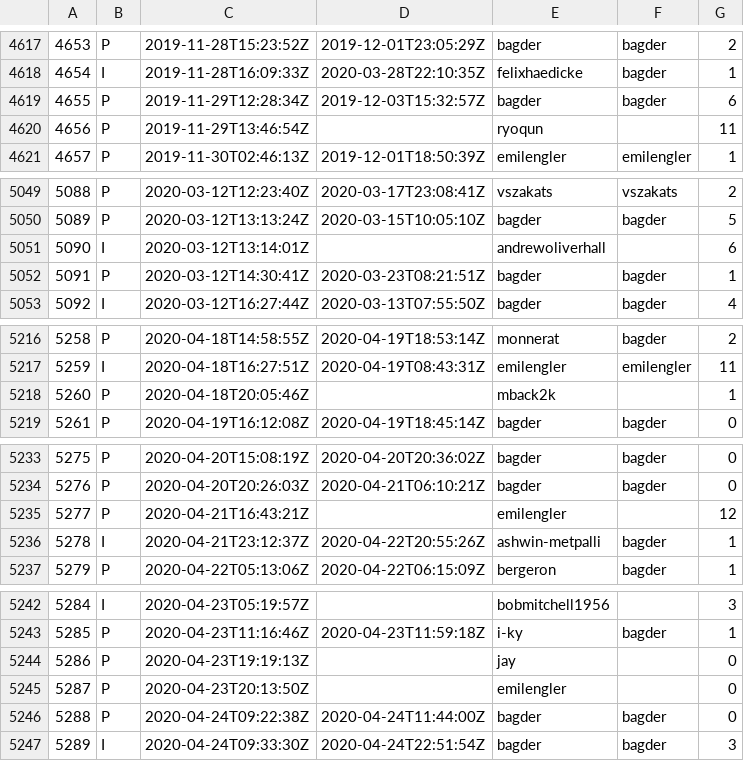
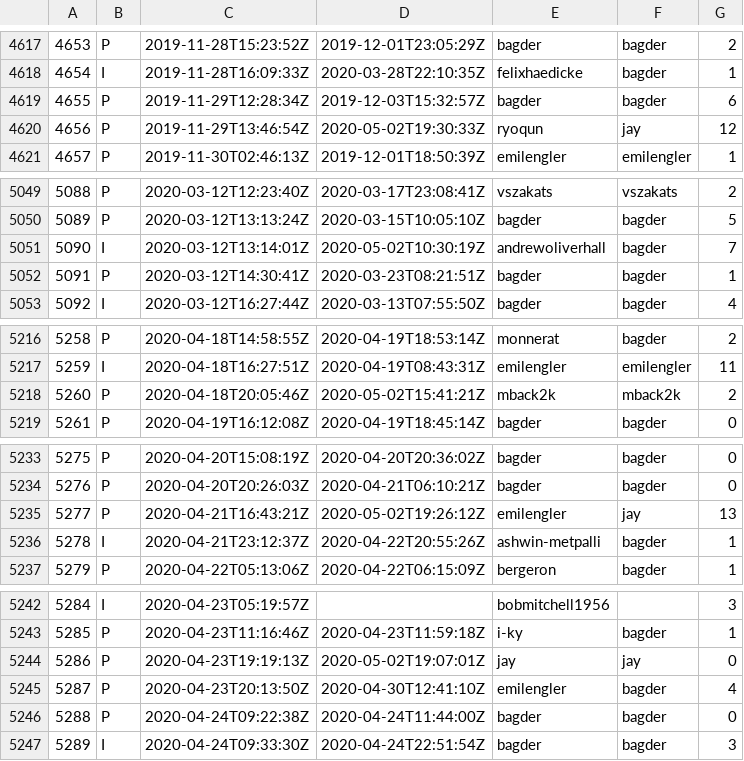
Before and after one commit to curl/stats, a CSV file: csv/github.csv, drawn as a sheet; only a part is shown, gaps mark what is left out; the diff covers the shown part only.

Commit message:
csv/github.csv: updated

```diff
--- a/csv/github.csv
+++ b/csv/github.csv
@@ -4619,3 +4619,3 @@
 4655;P;2019-11-29T12:28:34Z;2019-12-03T15:32:57Z;bagder;bagder;6
-4656;P;2019-11-29T13:46:54Z;;ryoqun;;11
+4656;P;2019-11-29T13:46:54Z;2020-05-02T19:30:33Z;ryoqun;jay;12
 4657;P;2019-11-30T02:46:13Z;2019-12-01T18:50:39Z;emilengler;emilengler;1
@@ -5050,3 +5050,3 @@
 5089;P;2020-03-12T13:13:24Z;2020-03-15T10:05:10Z;bagder;bagder;5
-5090;I;2020-03-12T13:14:01Z;;andrewoliverhall;;6
+5090;I;2020-03-12T13:14:01Z;2020-05-02T10:30:19Z;andrewoliverhall;bagder;7
 5091;P;2020-03-12T14:30:41Z;2020-03-23T08:21:51Z;bagder;bagder;1
@@ -5217,3 +5217,3 @@
 5259;I;2020-04-18T16:27:51Z;2020-04-19T08:43:31Z;emilengler;emilengler;11
-5260;P;2020-04-18T20:05:46Z;;mback2k;;1
+5260;P;2020-04-18T20:05:46Z;2020-05-02T15:41:21Z;mback2k;mback2k;2
 5261;P;2020-04-19T16:12:08Z;2020-04-19T18:45:14Z;bagder;bagder;0
@@ -5234,3 +5234,3 @@
 5276;P;2020-04-20T20:26:03Z;2020-04-21T06:10:21Z;bagder;bagder;0
-5277;P;2020-04-21T16:43:21Z;;emilengler;;12
+5277;P;2020-04-21T16:43:21Z;2020-05-02T19:26:12Z;emilengler;jay;13
 5278;I;2020-04-21T23:12:37Z;2020-04-22T20:55:26Z;ashwin-metpalli;bagder;1
@@ -5243,4 +5243,4 @@
 5285;P;2020-04-23T11:16:46Z;2020-04-23T11:59:18Z;i-ky;bagder;1
-5286;P;2020-04-23T19:19:13Z;;jay;;0
-5287;P;2020-04-23T20:13:50Z;;emilengler;;0
+5286;P;2020-04-23T19:19:13Z;2020-05-02T19:07:01Z;jay;jay;0
+5287;P;2020-04-23T20:13:50Z;2020-04-30T12:41:10Z;emilengler;bagder;4
 5288;P;2020-04-24T09:22:38Z;2020-04-24T11:44:00Z;bagder;bagder;0
```
Also changed, not shown: 20 added rows and 14 edited cells elsewhere in this file.
